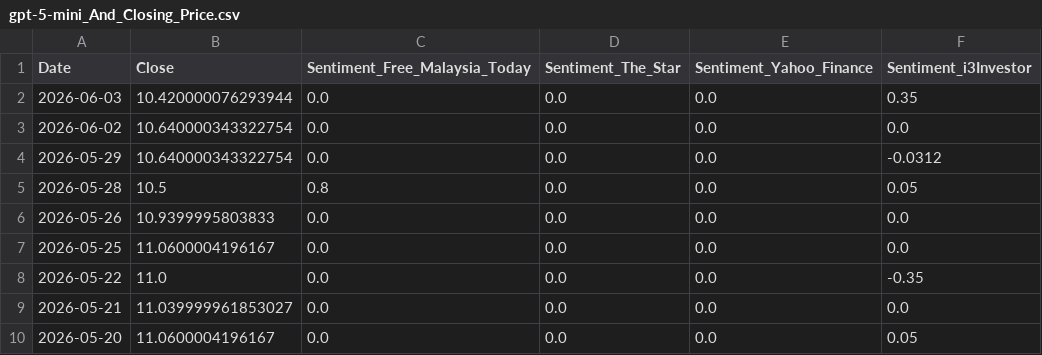
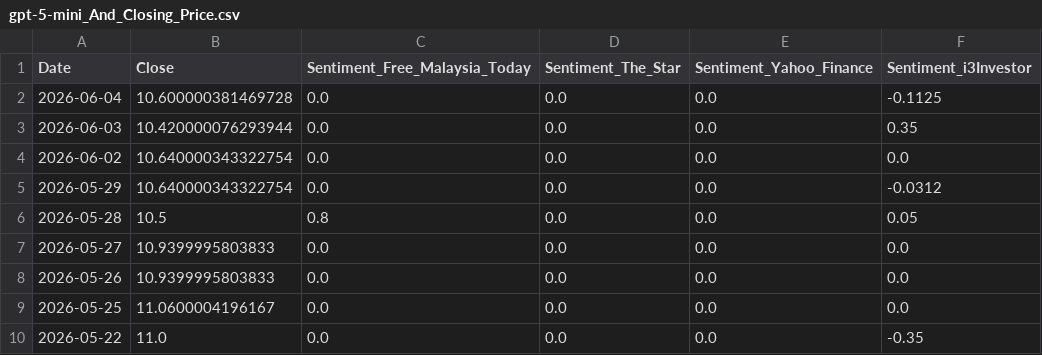
Before and after one commit to kaijian1124/FYP2, a CSV file: Source/Data/processed/forARDL/gpt-5-mini_And_Closing_Price.csv, drawn as a sheet; only a part is shown; the shorter side is filled out with more unchanged rows.

```diff
--- a/Source/Data/processed/forARDL/gpt-5-mini_And_Closing_Price.csv
+++ b/Source/Data/processed/forARDL/gpt-5-mini_And_Closing_Price.csv
@@ -1,2 +1,3 @@
 Date,Close,Sentiment_Free_Malaysia_Today,Sentiment_The_Star,Sentiment_Yahoo_Finance,Sentiment_i3Investor
+2026-06-04,10.600000381469728,0.0,0.0,0.0,-0.1125
 2026-06-03,10.420000076293944,0.0,0.0,0.0,0.35
@@ -5,2 +6,3 @@
 2026-05-28,10.5,0.8,0.0,0.0,0.05
+2026-05-27,10.9399995803833,0.0,0.0,0.0,0.0
 2026-05-26,10.9399995803833,0.0,0.0,0.0,0.0
```
Also changed, not shown: Source/Data/processed/forARDL/gpt-5-nano_And_Closing_Price.csv, Source/Data/processed/forARDL/gpt-5-nano_And_Closing_Price_for_Public_Bank.csv, 23 other files.
